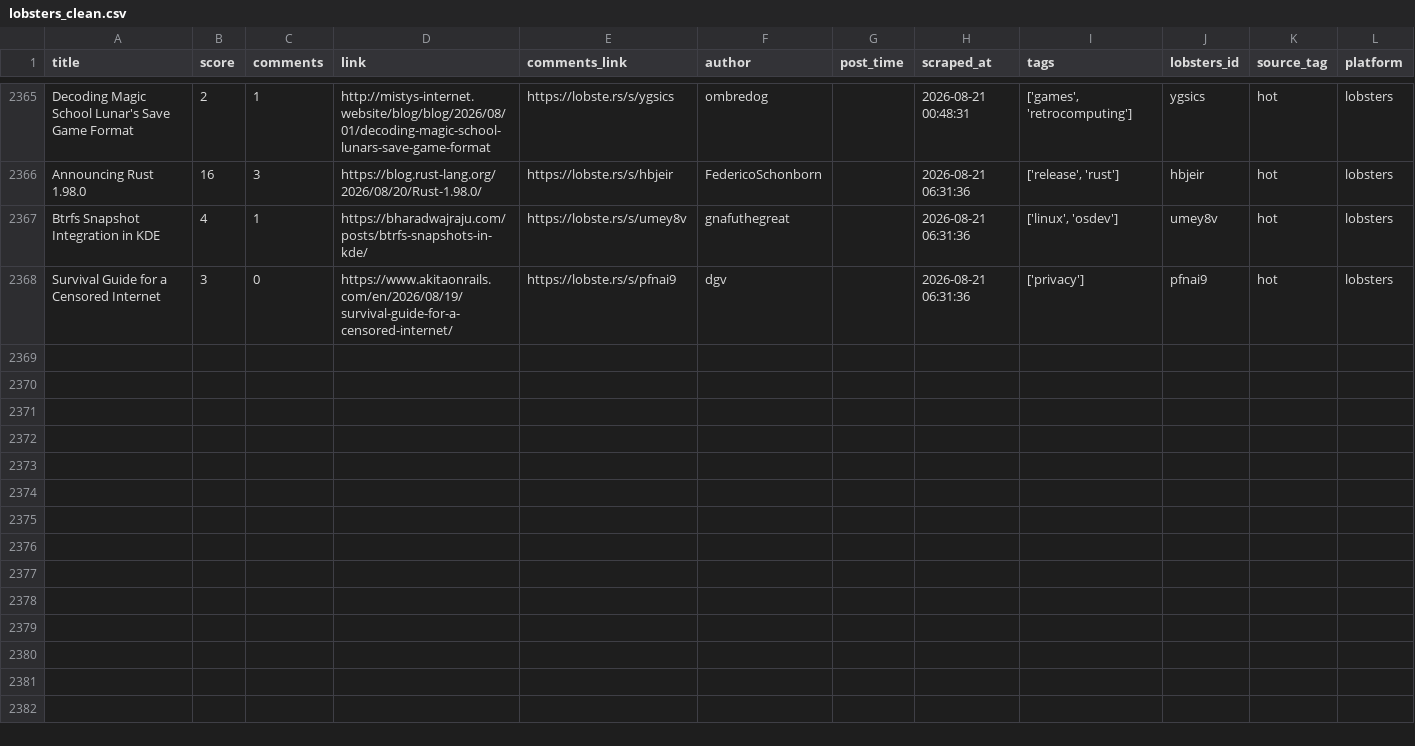
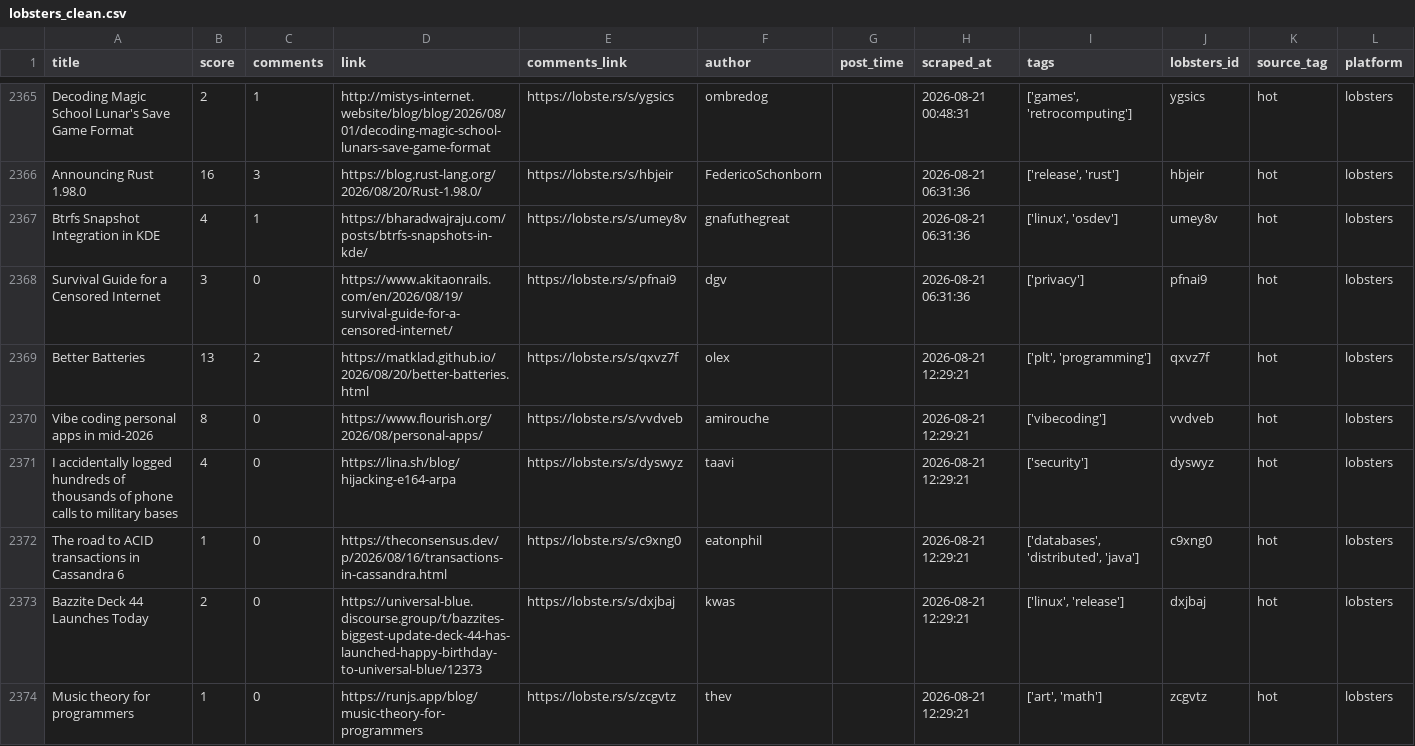
Before and after one commit to Mohammad-Khalil0/Tech-Community-Insights, a CSV file: clean_data/lobsters_clean.csv, drawn as a sheet; only a part is shown, gaps mark what is left out; the diff names each change by its address in the sheet, - before the commit and + after, or states it on an @@ line.

```diff
--- a/clean_data/lobsters_clean.csv
+++ b/clean_data/lobsters_clean.csv
+row 2369: Better Batteries | 13 | 2 | https://matklad.github.io/2026/08/20/better-batteries.html | https://lobste.rs/s/qxvz7f | olex |  | 2026-08-21 12:29:21 | ['plt', 'programming'] | qxvz7f | hot | lobsters
+row 2370: Vibe coding personal apps in mid-2026 | 8 | 0 | https://www.flourish.org/2026/08/personal-apps/ | https://lobste.rs/s/vvdveb | amirouche |  | 2026-08-21 12:29:21 | ['vibecoding'] | vvdveb | hot | lobsters
+row 2371: I accidentally logged hundreds of thousands of phone calls to military bases | 4 | 0 | https://lina.sh/blog/hijacking-e164-arpa | https://lobste.rs/s/dyswyz | taavi |  | 2026-08-21 12:29:21 | ['security'] | dyswyz | hot | lobsters
+row 2372: The road to ACID transactions in Cassandra 6 | 1 | 0 | https://theconsensus.dev/p/2026/08/16/transactions-in-cassandra.html | https://lobste.rs/s/c9xng0 | eatonphil |  | 2026-08-21 12:29:21 | ['databases', 'distributed', 'java'] | c9xng0 | hot | lobsters
+row 2373: Bazzite Deck 44 Launches Today | 2 | 0 | https://universal-blue.discourse.group/t/bazzites-biggest-update-deck-44-has-launched-happy-birthday-to-universal-blue/12373 | https://lobste.rs/s/dxjbaj | kwas |  | 2026-08-21 12:29:21 | ['linux', 'release'] | dxjbaj | hot | lobsters
+row 2374: Music theory for programmers | 1 | 0 | https://runjs.app/blog/music-theory-for-programmers | https://lobste.rs/s/zcgvtz | thev |  | 2026-08-21 12:29:21 | ['art', 'math'] | zcgvtz | hot | lobsters
```
Also changed, not shown: clean_data/hn_cleaned.csv, 8 other files.
